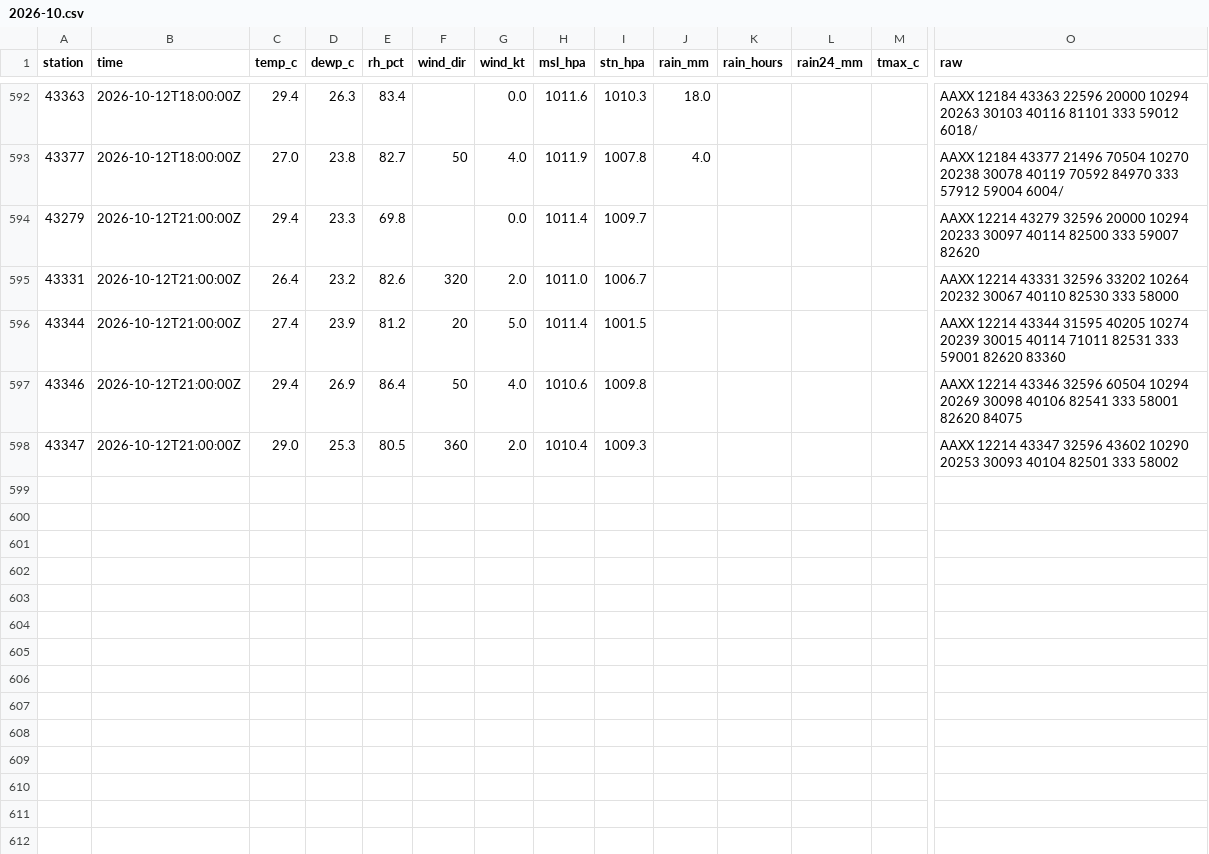
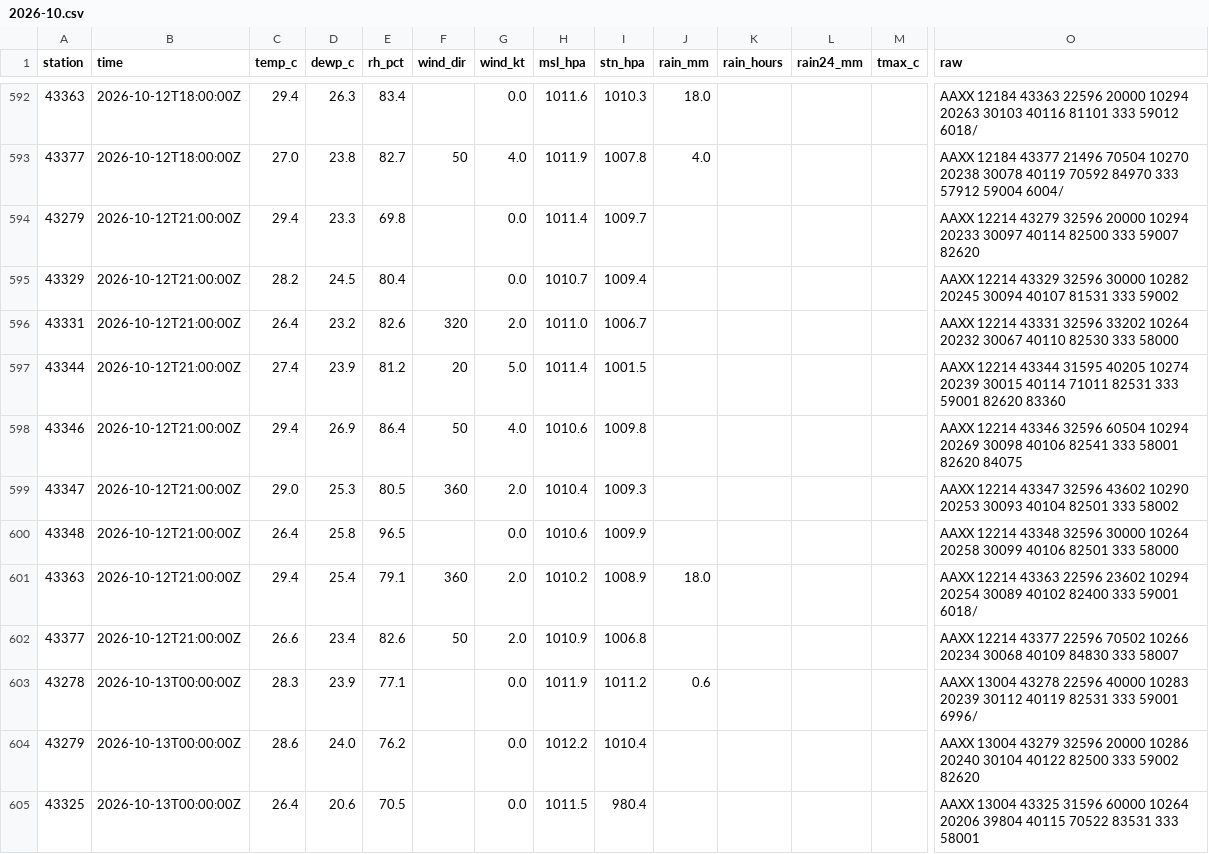
Before and after one commit to gowthamgta/Atmos, a CSV file: data/synop-archive/2026-10.csv, drawn as a sheet; only a part is shown, gaps mark what is left out; rows hold the shown columns only; the diff covers the shown part only; the diff names each change by its address in the sheet, - before the commit and + after, or states it on an @@ line.

```diff
--- a/data/synop-archive/2026-10.csv
+++ b/data/synop-archive/2026-10.csv
+row 595: 43329 | 2026-10-12T21:00:00Z | 28.2 | 24.5 | 80.4 |  | 0.0 | 1010.7 | 1009.4 |  |  |  |  | AAXX 12214 43329 32596 30000 10282 20245 30094 40107 81531 333 59002
+row 600: 43348 | 2026-10-12T21:00:00Z | 26.4 | 25.8 | 96.5 |  | 0.0 | 1010.6 | 1009.9 |  |  |  |  | AAXX 12214 43348 32596 30000 10264 20258 30099 40106 82501 333 58000
+row 601: 43363 | 2026-10-12T21:00:00Z | 29.4 | 25.4 | 79.1 | 360 | 2.0 | 1010.2 | 1008.9 | 18.0 |  |  |  | AAXX 12214 43363 22596 23602 10294 20254 30089 40102 82400 333 59001 6018/
+row 602: 43377 | 2026-10-12T21:00:00Z | 26.6 | 23.4 | 82.6 | 50 | 2.0 | 1010.9 | 1006.8 |  |  |  |  | AAXX 12214 43377 22596 70502 10266 20234 30068 40109 84830 333 58007
+row 603: 43278 | 2026-10-13T00:00:00Z | 28.3 | 23.9 | 77.1 |  | 0.0 | 1011.9 | 1011.2 | 0.6 |  |  |  | AAXX 13004 43278 22596 40000 10283 20239 30112 40119 82531 333 59001 6996/
+row 604: 43279 | 2026-10-13T00:00:00Z | 28.6 | 24.0 | 76.2 |  | 0.0 | 1012.2 | 1010.4 |  |  |  |  | AAXX 13004 43279 32596 20000 10286 20240 30104 40122 82500 333 59002 82620
+row 605: 43325 | 2026-10-13T00:00:00Z | 26.4 | 20.6 | 70.5 |  | 0.0 | 1011.5 | 980.4 |  |  |  |  | AAXX 13004 43325 31596 60000 10264 20206 39804 40115 70522 83531 333 58001
```
Also changed, not shown: 10 added rows elsewhere in this file, data/metar-archive/2026-10.csv, 4 other files.
